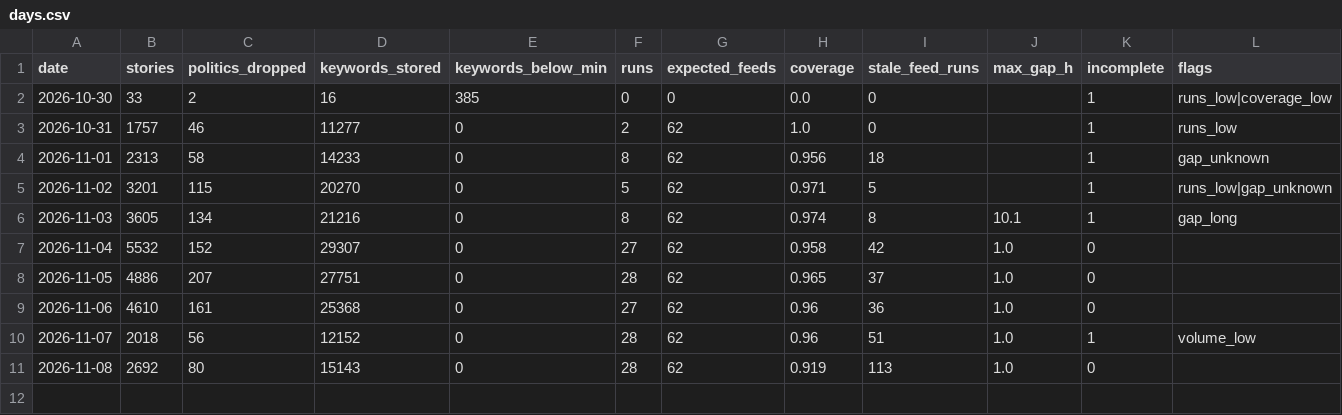
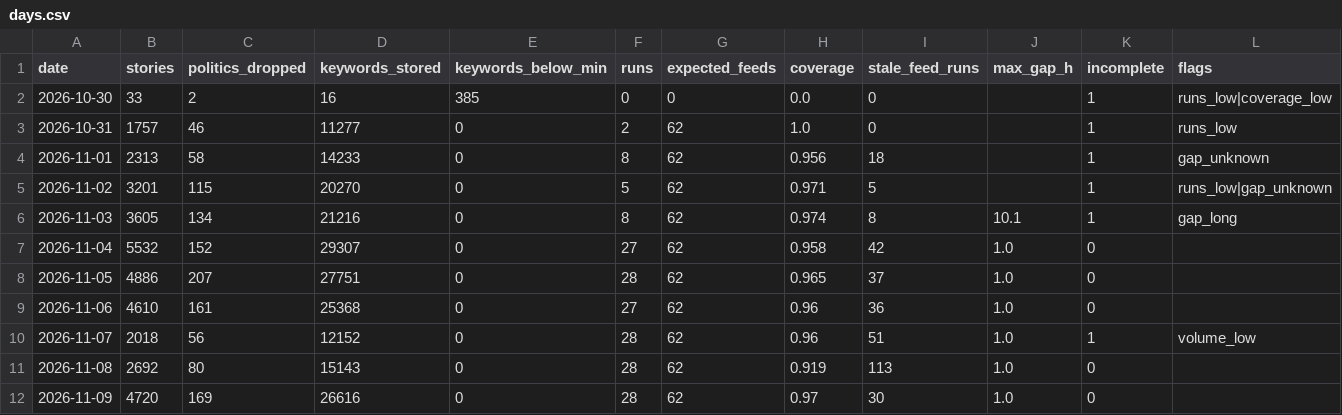
Before and after one commit to shintm7/Korea-Trend-Dashboard, a CSV file: data/days.csv, drawn as a sheet.

```diff
--- a/data/days.csv
+++ b/data/days.csv
@@ -11 +11,2 @@ date,stories,politics_dropped,keywords_stored,keywords_below_min,runs,expected_f
 2026-11-08,2692,80,15143,0,28,62,0.919,113,1.0,0,
+2026-11-09,4720,169,26616,0,28,62,0.97,30,1.0,0,
```
Also changed, not shown: 4 other files.
